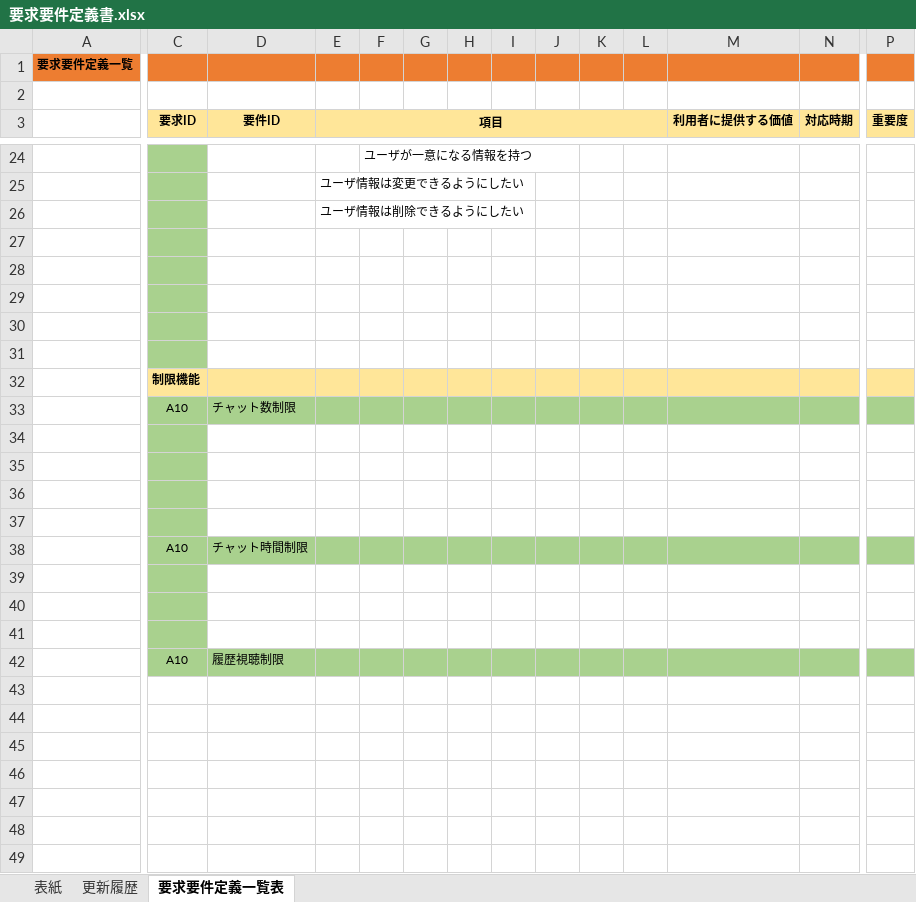
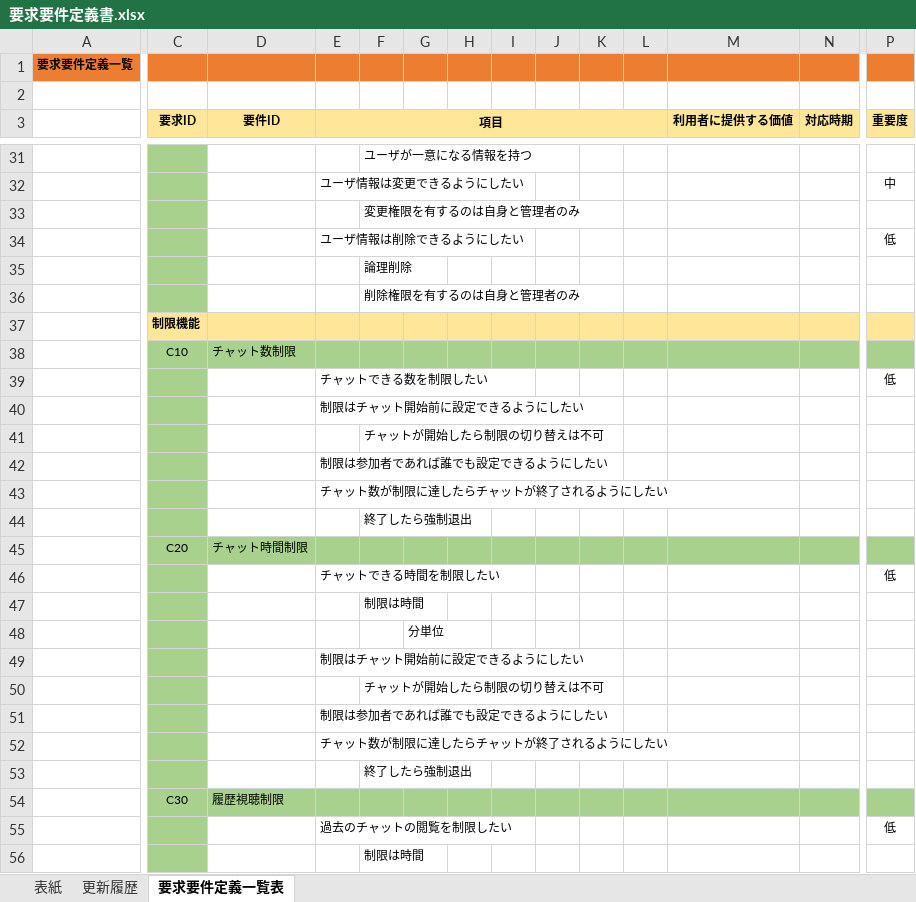
Before and after one commit to oha-ryo-y2i/mentaling, an Excel workbook: docs/要求要件定義/要求要件定義書.xlsx, sheet 要求要件定義一覧表, drawn as a sheet; only a part is shown, gaps mark what is left out; values as stored, in another font and other column widths than the file's, no borders; removed rows and columns are numbered as before the commit, all else as after; rows hold the shown columns only; the diff covers the shown part only; the diff names each change by its address in the sheet, - before the commit and + after, or states it on an @@ line.

```diff
--- a/docs/要求要件定義/要求要件定義書.xlsx (sheet 要求要件定義一覧表)
+++ b/docs/要求要件定義/要求要件定義書.xlsx (sheet 要求要件定義一覧表)
-P32 (重要度): (empty)
+P32 (重要度): 中
-row 26:  |  |  | ユーザ情報は削除できるようにしたい
-F33: (empty)
+F33: 変更権限を有するのは自身と管理者のみ
-row 34: (empty)
+row 34:  |  |  | ユーザ情報は削除できるようにしたい |  |  |  |  |  |  |  |  |  | 低
-F35: (empty)
+F35: 論理削除
-F36: (empty)
+F36: 削除権限を有するのは自身と管理者のみ
-row 37: (empty)
+row 37:  | 制限機能
-C37 fill: #A9D18E
+C37 fill: #FFE699
-D37:P37 fill: none
+D37:P37 fill: #FFE699
-row 32:  | 制限機能
-C38 (要求ID): A10
+C38 (要求ID): C10
-row 39: (empty)
+row 39:  |  |  | チャットできる数を制限したい |  |  |  |  |  |  |  |  |  | 低
-E40 (項目): (empty)
+E40 (項目): 制限はチャット開始前に設定できるようにしたい
-F41: (empty)
+F41: チャットが開始したら制限の切り替えは不可
-E42 (項目): (empty)
+E42 (項目): 制限は参加者であれば誰でも設定できるようにしたい
+row 43:  |  |  | チャット数が制限に達したらチャットが終了されるようにしたい
+row 44:  |  |  |  | 終了したら強制退出
-C45 (要求ID): A10
+C45 (要求ID): C20
-row 46: (empty)
+row 46:  |  |  | チャットできる時間を制限したい |  |  |  |  |  |  |  |  |  | 低
-F47: (empty)
+F47: 制限は時間
-G48: (empty)
+G48: 分単位
+row 49:  |  |  | 制限はチャット開始前に設定できるようにしたい
+row 50:  |  |  |  | チャットが開始したら制限の切り替えは不可
+row 51:  |  |  | 制限は参加者であれば誰でも設定できるようにしたい
+row 52:  |  |  | チャット数が制限に達したらチャットが終了されるようにしたい
+row 53:  |  |  |  | 終了したら強制退出
-C54 (要求ID): A10
+C54 (要求ID): C30
+row 55:  |  |  | 過去のチャットの閲覧を制限したい |  |  |  |  |  |  |  |  |  | 低
+row 56:  |  |  |  | 制限は時間
```
Also changed, not shown: 16 added rows, 4 removed rows, 16 edited cells and cell formats elsewhere in this sheet, sheet 表紙, sheet 更新履歴, 5 other files.
